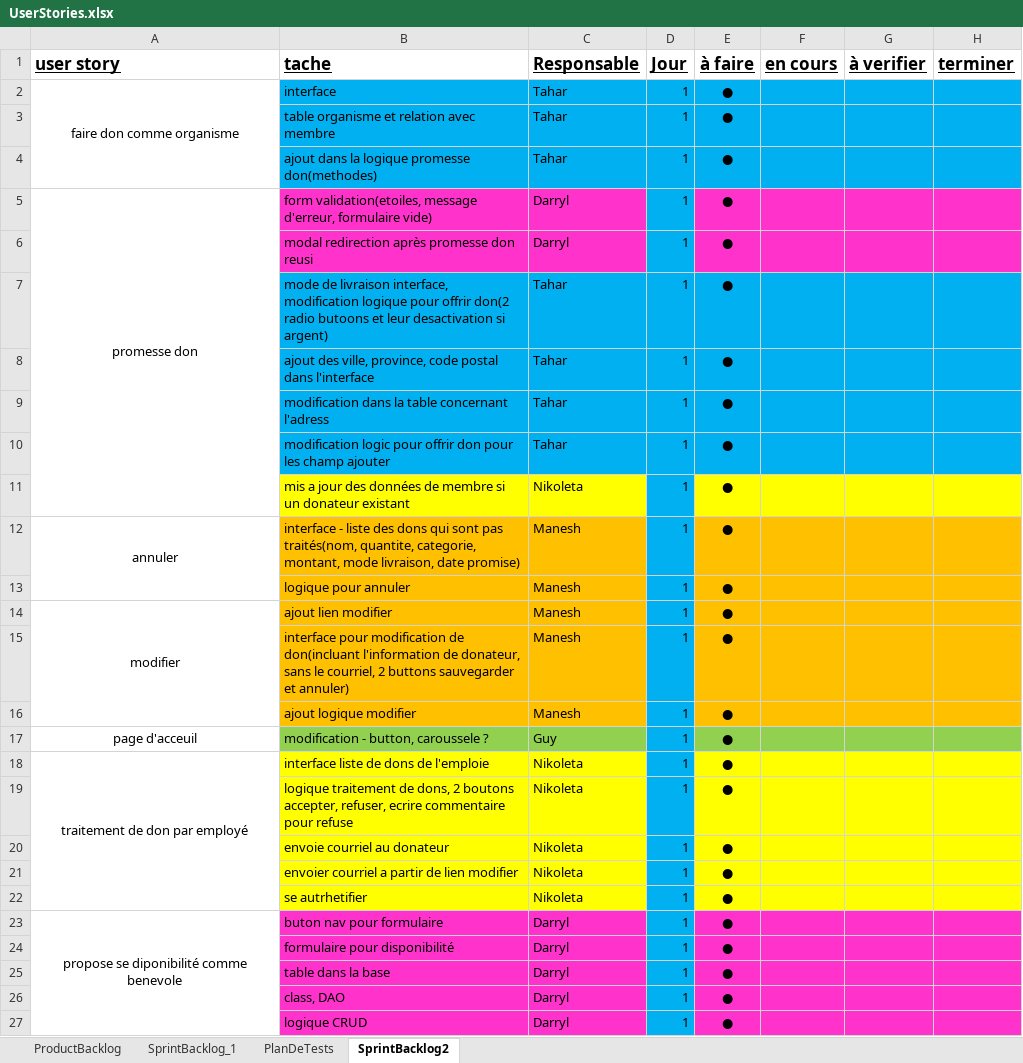
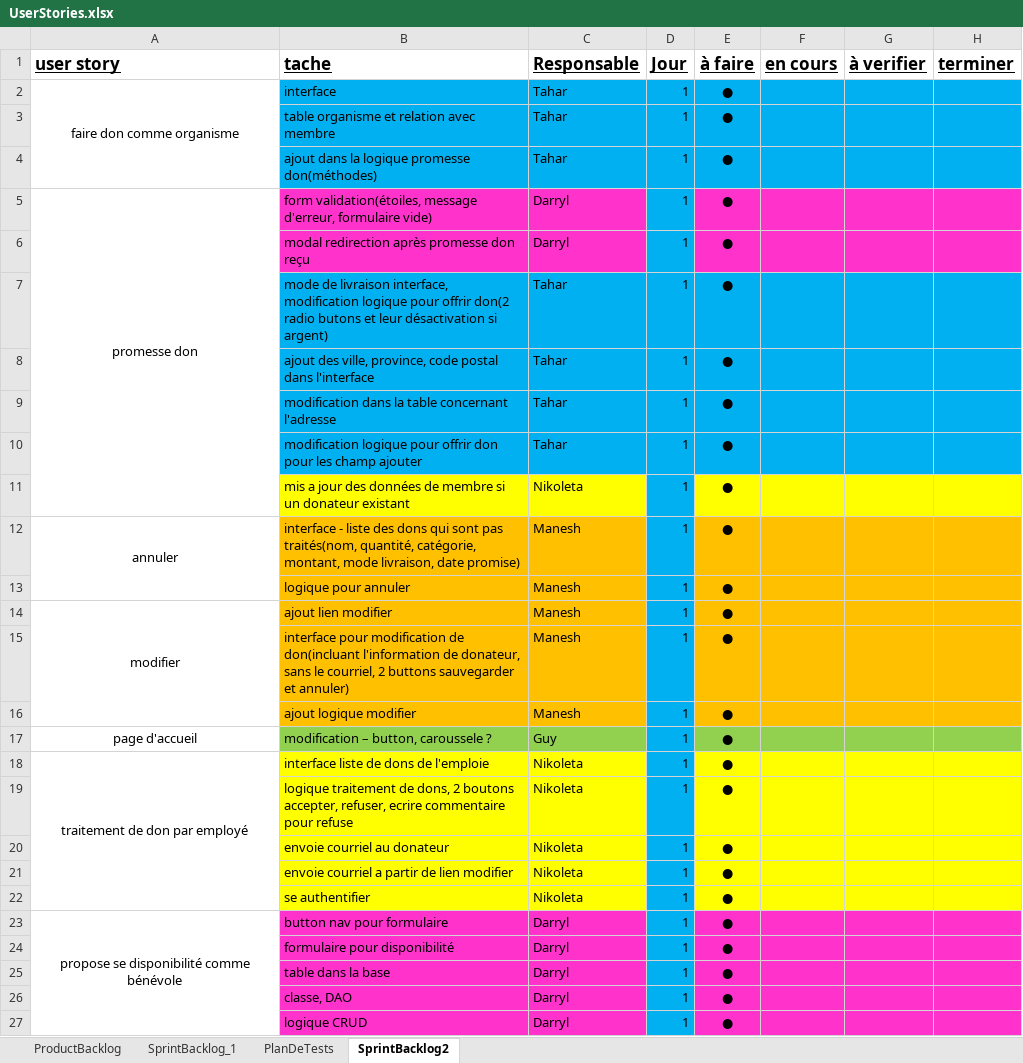
Before and after one commit to ndzhingarova/LogiDons, an Excel workbook: UserStories.xlsx, sheet SprintBacklog2, drawn as a sheet; values as stored, in another font and other column widths than the file's, no borders; the diff names each change by its address in the sheet, - before the commit and + after, or states it on an @@ line.

Commit message:
Ajout AfficherDonEmploye.php, traiterDon.php, modification 6-LesDon.class.php, DonsDAO.class.php, Controle_Login.php, userstories.xlsx

```diff
--- a/UserStories.xlsx (sheet SprintBacklog2)
+++ b/UserStories.xlsx (sheet SprintBacklog2)
-B4 (tache): ajout dans la logique promesse don(methodes)
+B4 (tache): ajout dans la logique promesse don(méthodes)
-B5 (tache): form validation(etoiles, message d'erreur,…
+B5 (tache): form validation(étoiles, message d'erreur,…
-B6 (tache): modal redirection après promesse don reusi
+B6 (tache): modal redirection après promesse don reçu
-B7 (tache): …don(2 radio butoons et leur desactivation si argent)
+B7 (tache): …don(2 radio butons et leur désactivation si argent)
-B9 (tache): …table concernant l'adress
+B9 (tache): …table concernant l'adresse
-B10 (tache): modification logic pour offrir…
+B10 (tache): modification logique pour offrir…
-B12 (tache): …pas traités(nom, quantite, categorie, montant, mode…
+B12 (tache): …pas traités(nom, quantité, catégorie, montant, mode…
-A17 (user story): page d'acceuil
+A17 (user story): page d'accueil
-B17 (tache): modification - button, caroussele ?
+B17 (tache): modification – button, caroussele ?
-B21 (tache): envoier courriel a partir de lien modifier
+B21 (tache): envoie courriel a partir de lien modifier
-B22 (tache): se autrhetifier
+B22 (tache): se authentifier
-A23 (user story): propose se diponibilité comme benevole
+A23 (user story): propose se disponibilité comme bénévole
-B23 (tache): buton nav pour formulaire
+B23 (tache): button nav pour formulaire
-B26 (tache): class, DAO
+B26 (tache): classe, DAO
```
Also changed, not shown: 5 other files.
